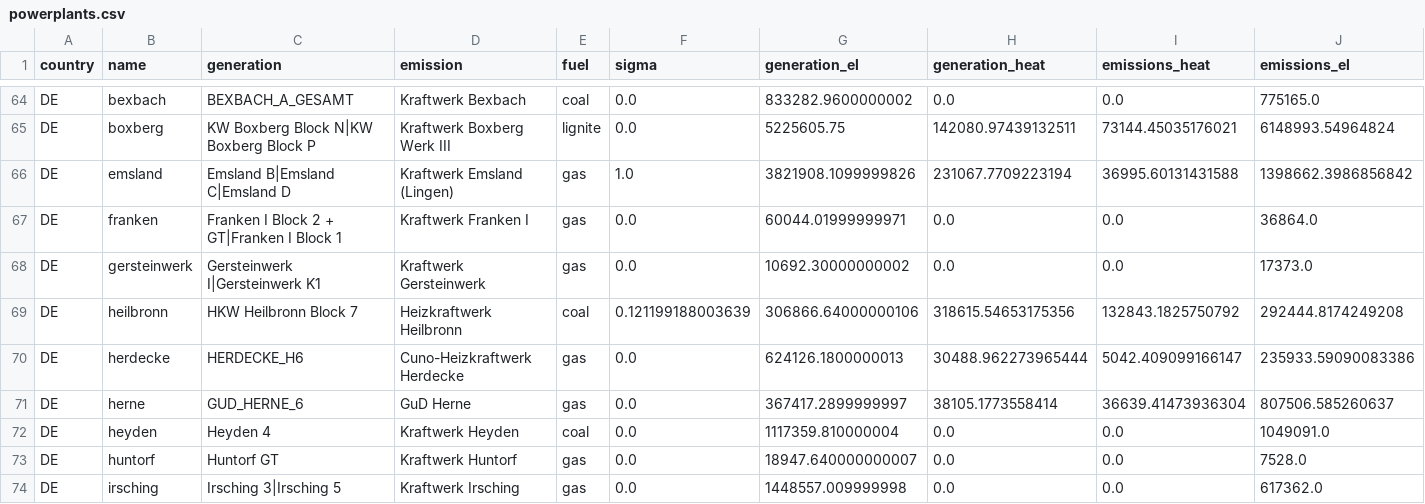
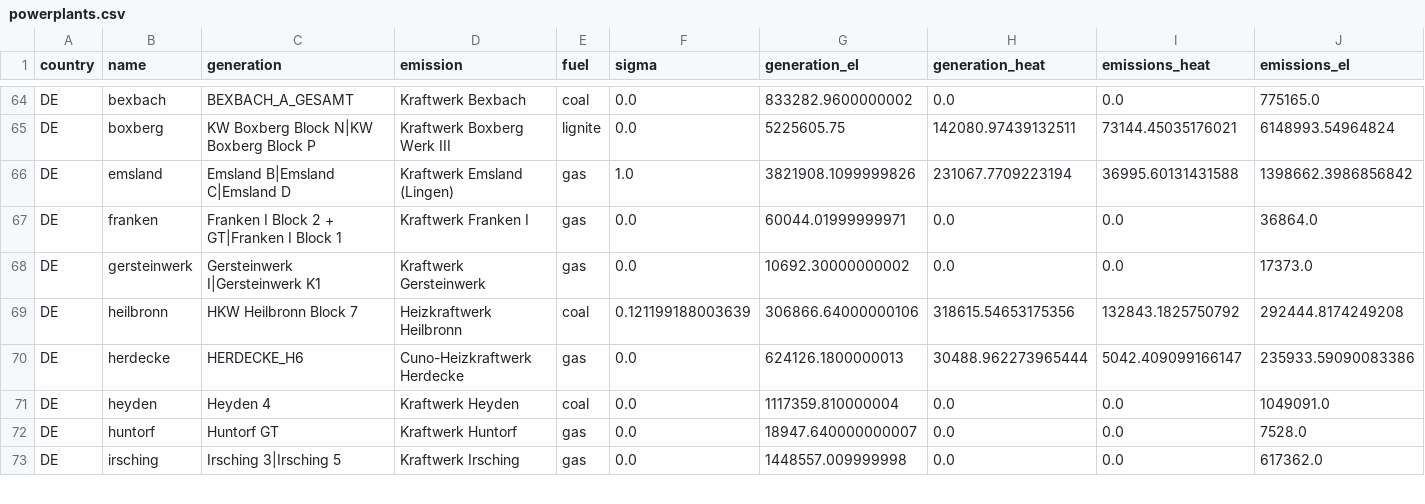
Before and after one commit to w-flo/eu-emission-factors, a CSV file: data/2023/output/powerplants.csv, drawn as a sheet; only a part is shown, gaps mark what is left out; rows hold the shown columns only; the diff names each change by its address in the sheet, - before the commit and + after, or states it on an @@ line.

```diff
--- a/data/2023/output/powerplants.csv
+++ b/data/2023/output/powerplants.csv
-row 71: DE | herne | GUD_HERNE_6 | GuD Herne | gas | 0.0 | 367417.2899999997 | 38105.1773558414 | 36639.41473936304 | 807506.585260637
```
Also changed, not shown: data/2023/manual_matches.csv, data/2023/output/countries.csv, 2 other files.
